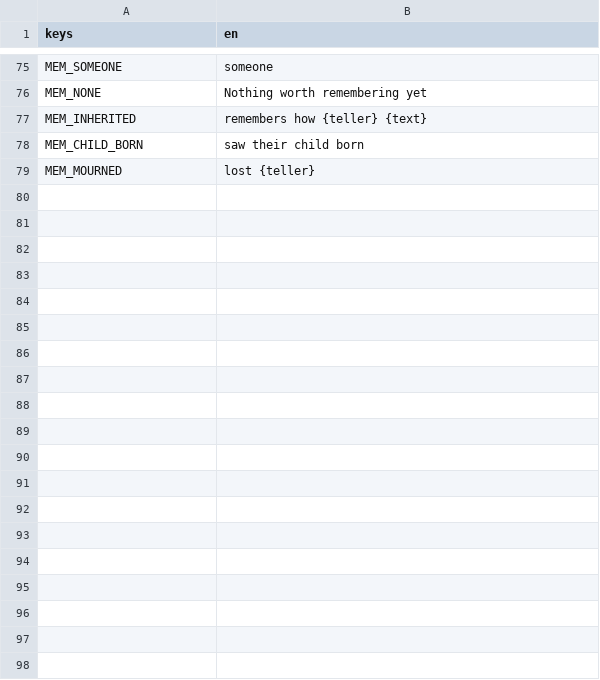
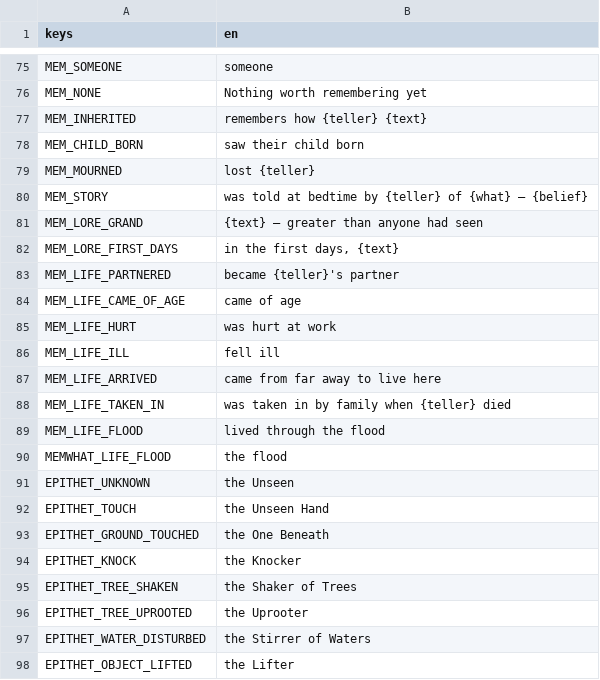
Before and after one commit to happihack/MyWorld, a CSV file: data/text/memories.csv, drawn as a sheet; only a part is shown, gaps mark what is left out; the diff covers the shown part only; the diff names each change by its address in the sheet, - before the commit and + after, or states it on an @@ line.

```diff
--- a/data/text/memories.csv
+++ b/data/text/memories.csv
+row 80: MEM_STORY | was told at bedtime by {teller} of {what} — {belief}
+row 81: MEM_LORE_GRAND | {text} — greater than anyone had seen
+row 82: MEM_LORE_FIRST_DAYS | in the first days, {text}
+row 83: MEM_LIFE_PARTNERED | became {teller}'s partner
+row 84: MEM_LIFE_CAME_OF_AGE | came of age
+row 85: MEM_LIFE_HURT | was hurt at work
+row 86: MEM_LIFE_ILL | fell ill
+row 87: MEM_LIFE_ARRIVED | came from far away to live here
+row 88: MEM_LIFE_TAKEN_IN | was taken in by family when {teller} died
+row 89: MEM_LIFE_FLOOD | lived through the flood
+row 90: MEMWHAT_LIFE_FLOOD | the flood
+row 91: EPITHET_UNKNOWN | the Unseen
+row 92: EPITHET_TOUCH | the Unseen Hand
+row 93: EPITHET_GROUND_TOUCHED | the One Beneath
+row 94: EPITHET_KNOCK | the Knocker
+row 95: EPITHET_TREE_SHAKEN | the Shaker of Trees
+row 96: EPITHET_TREE_UPROOTED | the Uprooter
+row 97: EPITHET_WATER_DISTURBED | the Stirrer of Waters
+row 98: EPITHET_OBJECT_LIFTED | the Lifter
```
Also changed, not shown: 13 added rows elsewhere in this file, data/text/daylog.csv, data/text/events.csv, 30 other files.
